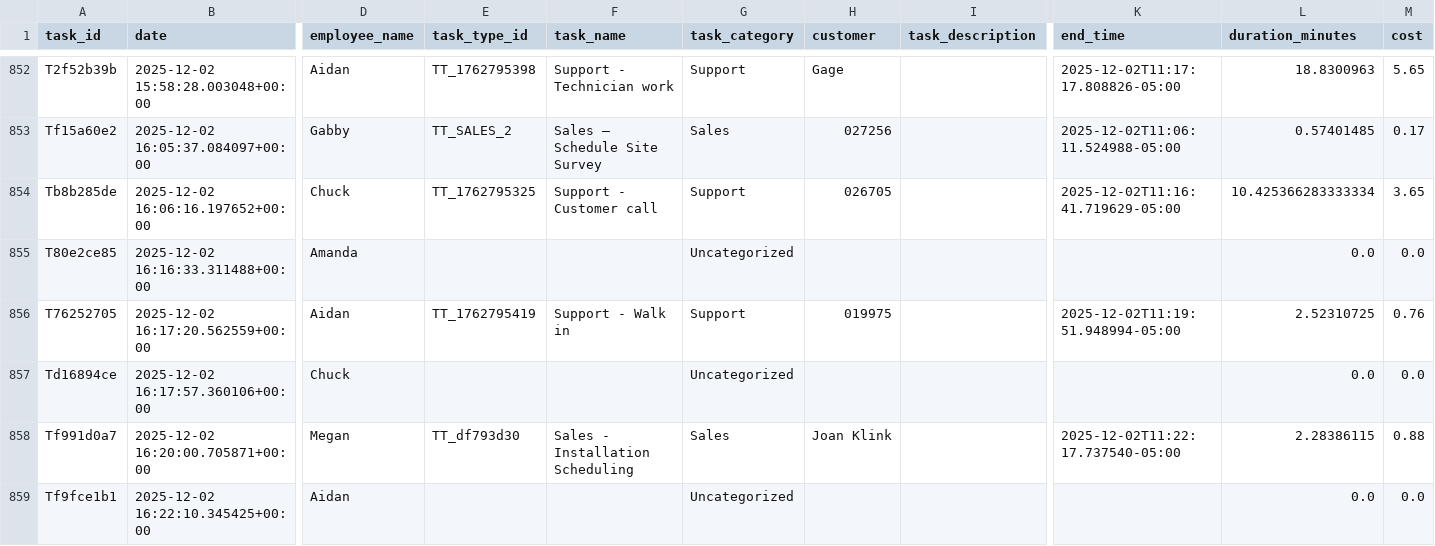
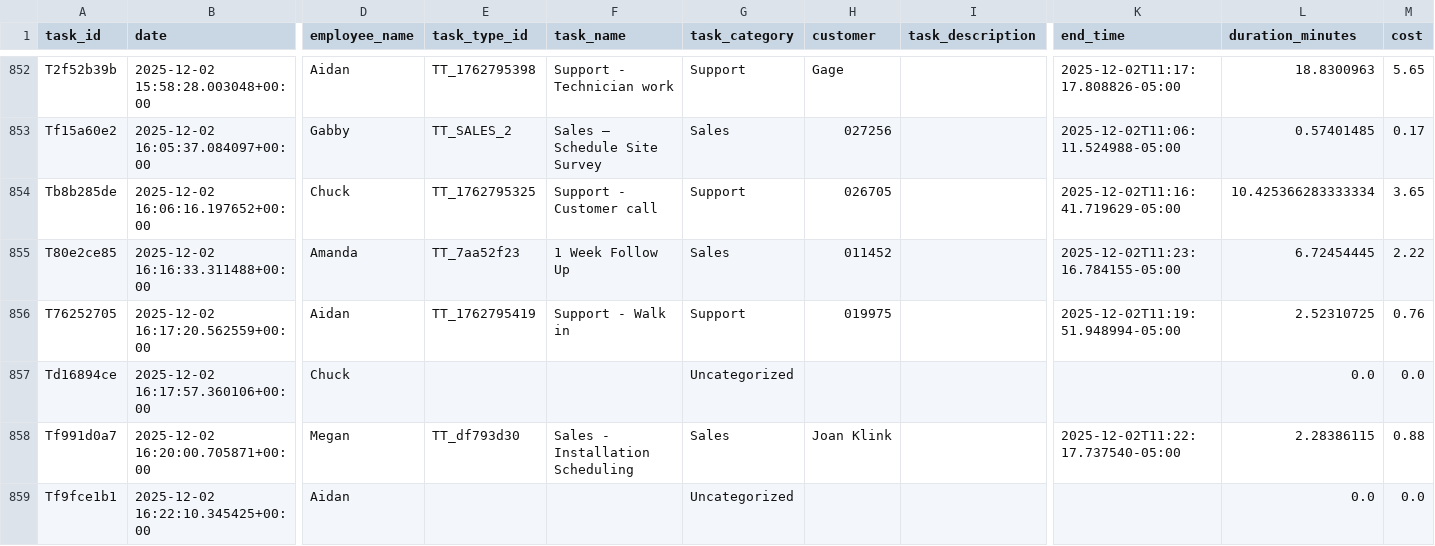
Before and after one commit to pwngithub/Employeetime, a CSV file: Data/tasks.csv, drawn as a sheet; only a part is shown, gaps mark what is left out; the diff names each change by its address in the sheet, - before the commit and + after, or states it on an @@ line.

Commit message:
Finish task (with details)

```diff
--- a/Data/tasks.csv
+++ b/Data/tasks.csv
-E855 (task_type_id): (empty)
+E855 (task_type_id): TT_7aa52f23
-F855 (task_name): (empty)
+F855 (task_name): 1 Week Follow Up
-G855 (task_category): Uncategorized
+G855 (task_category): Sales
-H855 (customer): (empty)
+H855 (customer): 011452
-K855 (end_time): (empty)
+K855 (end_time): 2025-12-02T11:23:16.784155-05:00
-L855 (duration_minutes): 0.0
+L855 (duration_minutes): 6.72454445
-M855 (cost): 0.0
+M855 (cost): 2.22
```
